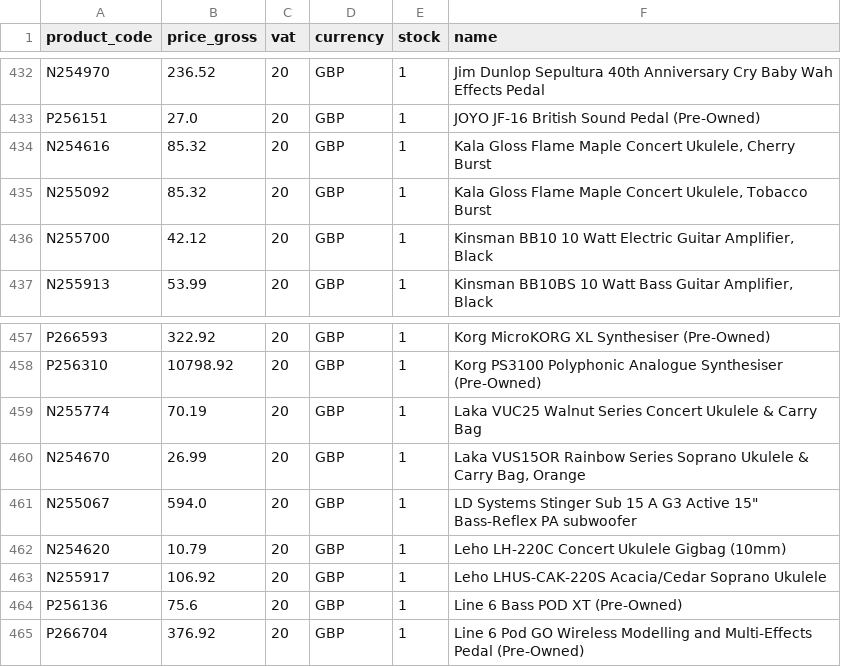
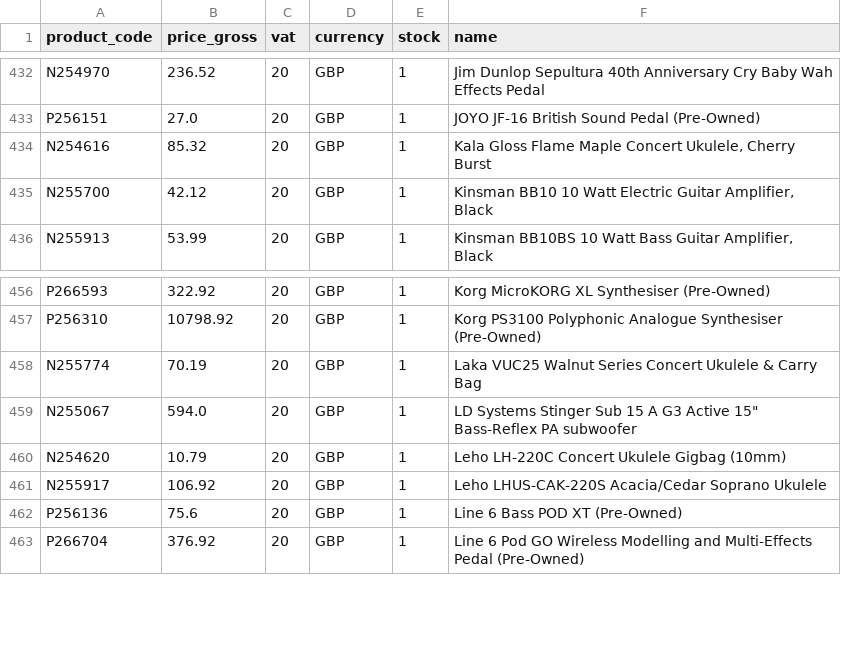
Before and after one commit to brendanrefurbed/supplier-feeds-public, a CSV file: mosmusic_refurbed_import.csv, drawn as a sheet; only a part is shown, gaps mark what is left out; the diff names each change by its address in the sheet, - before the commit and + after, or states it on an @@ line.

```diff
--- a/mosmusic_refurbed_import.csv
+++ b/mosmusic_refurbed_import.csv
-row 435: N255092 | 85.32 | 20 | GBP | 1 | Kala Gloss Flame Maple Concert Ukulele, Tobacco Burst
-row 460: N254670 | 26.99 | 20 | GBP | 1 | Laka VUS15OR Rainbow Series Soprano Ukulele & Carry Bag, Orange
```
